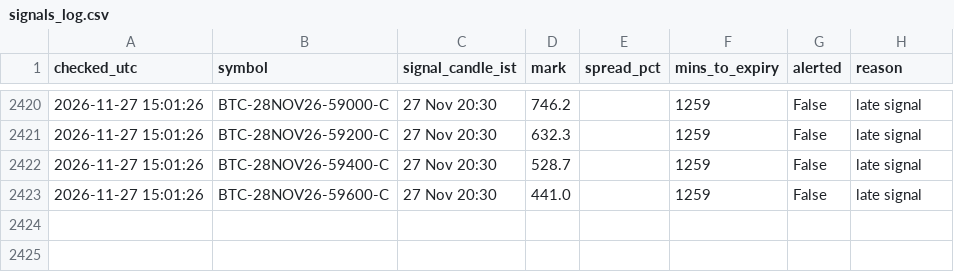
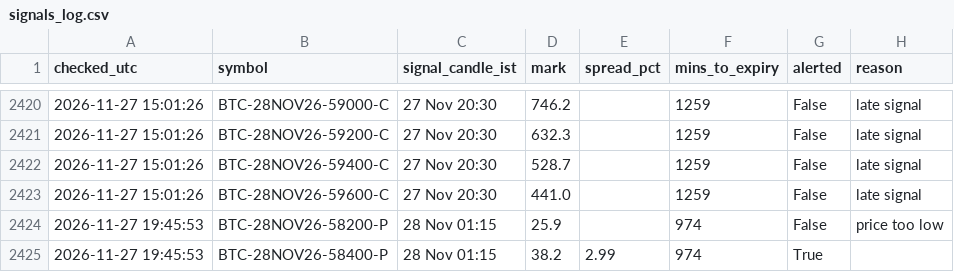
Before and after one commit to ankitkadam0100-a11y/cosmic-scanner, a CSV file: state/signals_log.csv, drawn as a sheet; only a part is shown, gaps mark what is left out; the diff names each change by its address in the sheet, - before the commit and + after, or states it on an @@ line.

Commit message:
scanner state

```diff
--- a/state/signals_log.csv
+++ b/state/signals_log.csv
+row 2424: 2026-11-27 19:45:53 | BTC-28NOV26-58200-P | 28 Nov 01:15 | 25.9 |  | 974 | False | price too low
+row 2425: 2026-11-27 19:45:53 | BTC-28NOV26-58400-P | 28 Nov 01:15 | 38.2 | 2.99 | 974 | True
```
Also changed, not shown: 1 other file.
